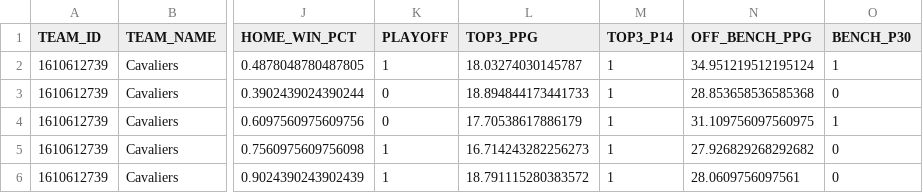
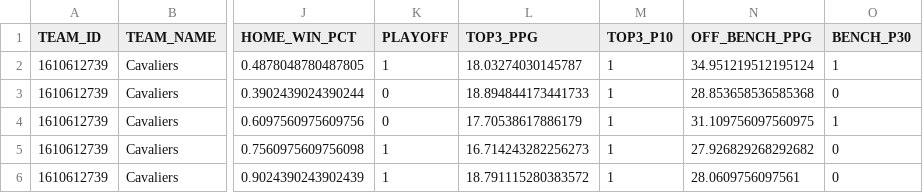
Before and after one commit to marcelcastrolima/nba_data_project, a CSV file: all_teams_full_cleaned.csv, drawn as a sheet; only a part is shown, gaps mark what is left out; the diff names each change by its address in the sheet, - before the commit and + after, or states it on an @@ line.

```diff
--- a/all_teams_full_cleaned.csv
+++ b/all_teams_full_cleaned.csv
-M1: TOP3_P14
+M1: TOP3_P10
```
Also changed, not shown: 1 other file.
